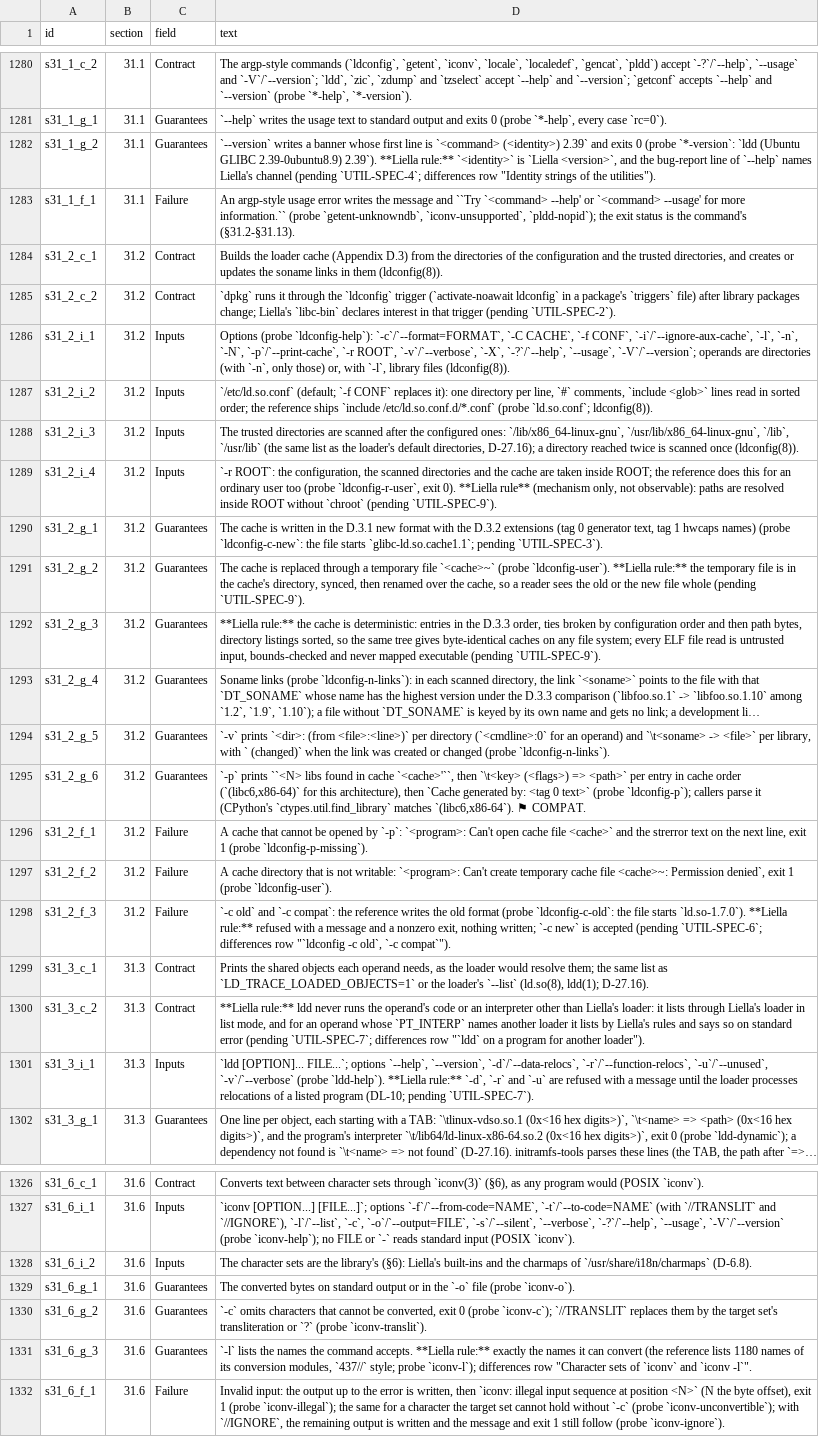
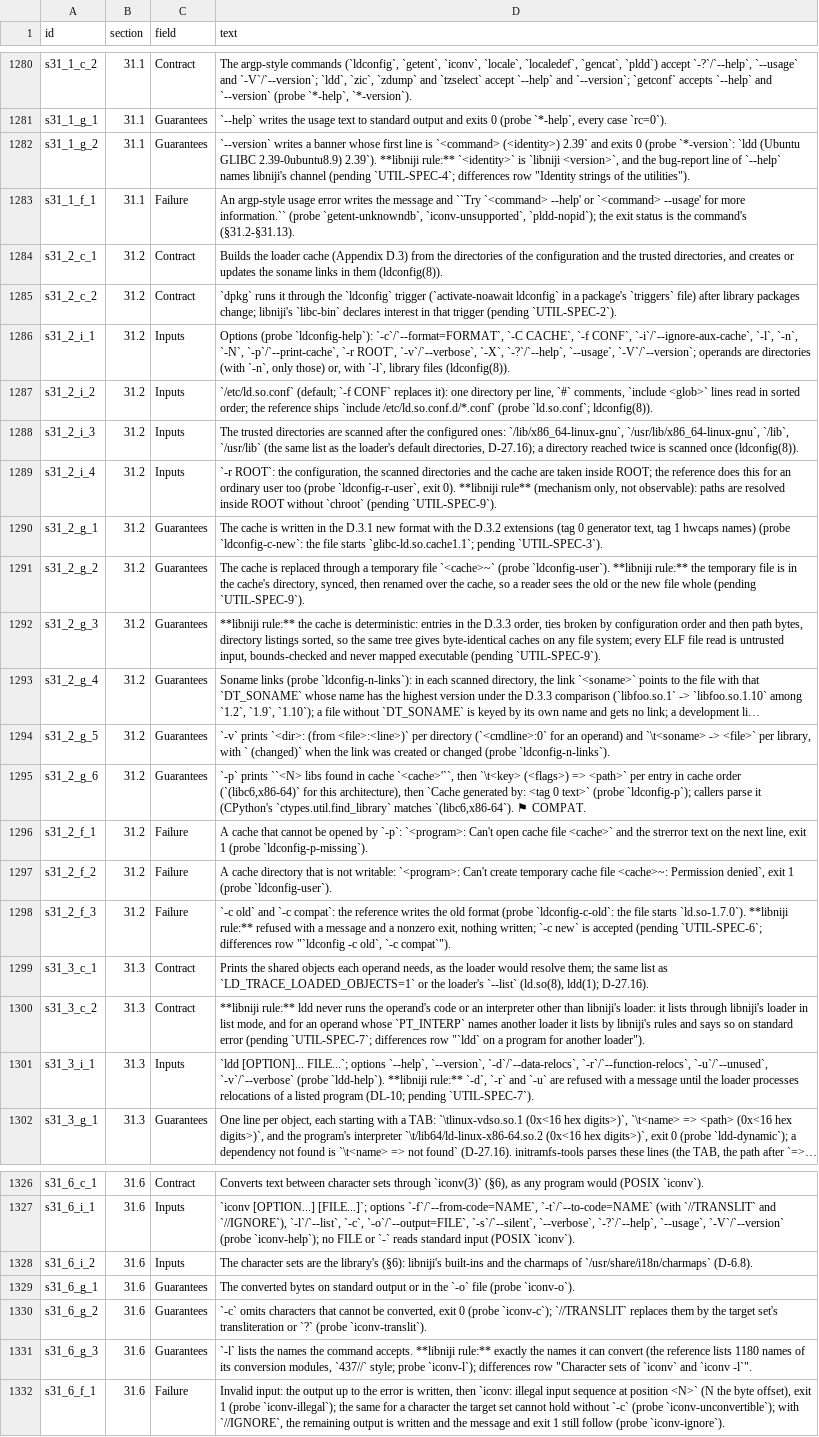
Before and after one commit to duskglow/libniji, a TSV file: spec/clauses.tsv, drawn as a sheet; only a part is shown, gaps mark what is left out; long unchanged cells end in …; the diff covers the shown part only; the diff names each change by its address in the sheet, - before the commit and + after, or states it on an @@ line.

```diff
--- a/spec/clauses.tsv
+++ b/spec/clauses.tsv
-D1282 (text): …2.39-0ubuntu8.9) 2.39`). **Liella rule:** `<identity>` is `Liella <version>`, and the bug-report line of `--help` names Liella's channel (pending…
+D1282 (text): …2.39-0ubuntu8.9) 2.39`). **libniji rule:** `<identity>` is `libniji <version>`, and the bug-report line of `--help` names libniji's channel (pending…
-D1285 (text): …packages change; Liella's `libc-bin` declares…
+D1285 (text): …packages change; libniji's `libc-bin` declares…
-D1289 (text): …exit 0). **Liella rule** (mechanism…
+D1289 (text): …exit 0). **libniji rule** (mechanism…
-D1291 (text): …(probe `ldconfig-user`). **Liella rule:** the…
+D1291 (text): …(probe `ldconfig-user`). **libniji rule:** the…
-D1292 (text): **Liella rule:** the…
+D1292 (text): **libniji rule:** the…
-D1298 (text): …starts `ld.so-1.7.0`). **Liella rule:** refused…
+D1298 (text): …starts `ld.so-1.7.0`). **libniji rule:** refused…
-D1300 (text): **Liella rule:** ldd never runs the operand's code or an interpreter other than Liella's loader: it lists through Liella's loader in list mode, and for an operand whose `PT_INTERP` names another loader it lists by Liella's rules and…
+D1300 (text): **libniji rule:** ldd never runs the operand's code or an interpreter other than libniji's loader: it lists through libniji's loader in list mode, and for an operand whose `PT_INTERP` names another loader it lists by libniji's rules and…
-D1301 (text): …(probe `ldd-help`). **Liella rule:** `-d`,…
+D1301 (text): …(probe `ldd-help`). **libniji rule:** `-d`,…
-D1328 (text): …library's (§6): Liella's built-ins and…
+D1328 (text): …library's (§6): libniji's built-ins and…
-D1331 (text): …command accepts. **Liella rule:** exactly…
+D1331 (text): …command accepts. **libniji rule:** exactly…
```
Also changed, not shown: 6 edited cells elsewhere in this file, 2 other files.
